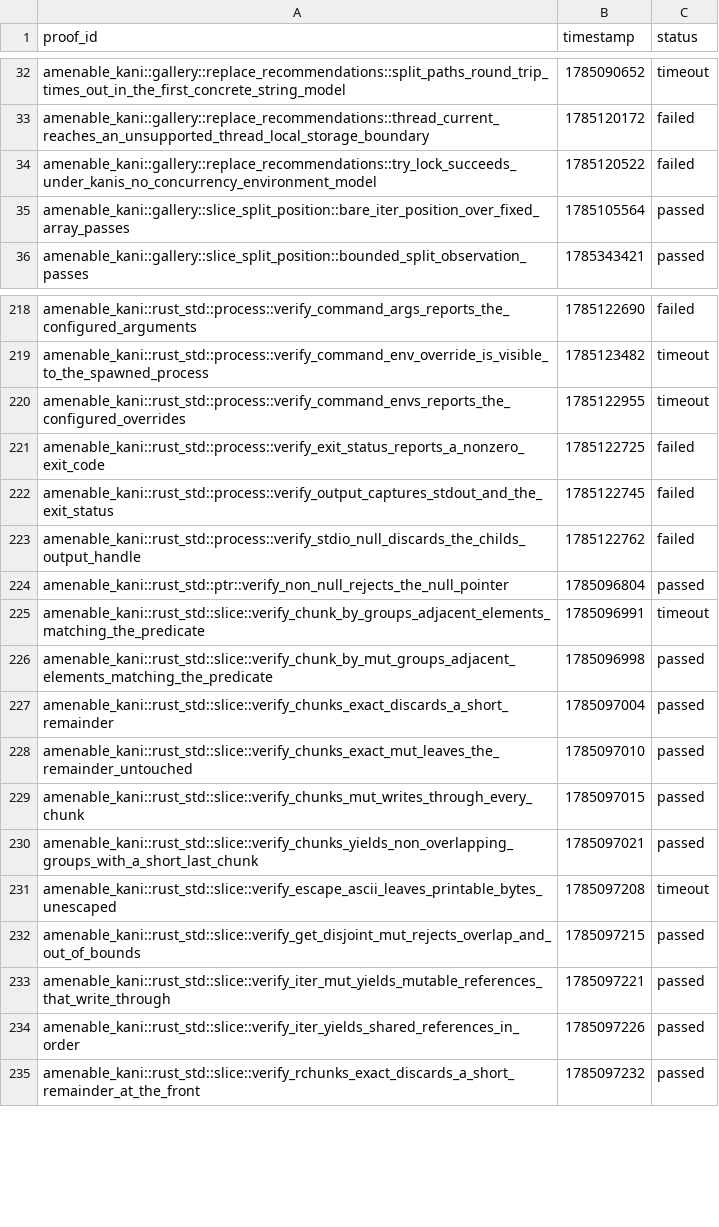
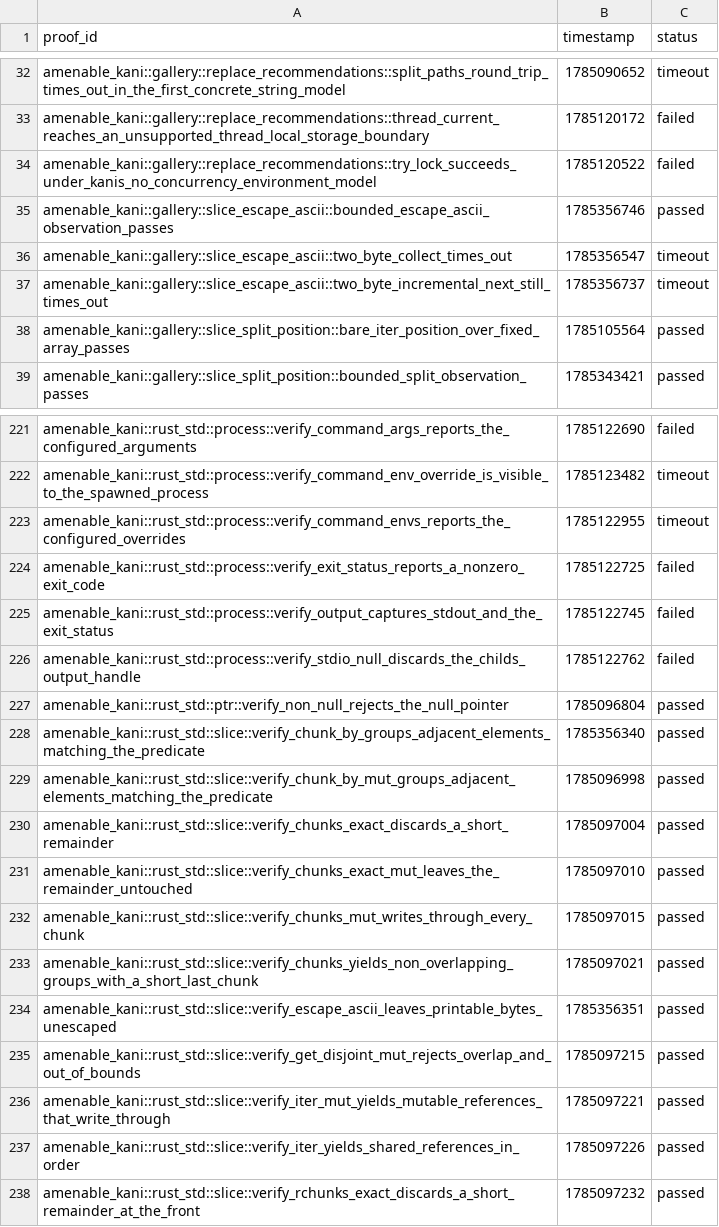
Before and after one commit to crumplecup/amenable, a CSV file: artifacts/kani-verification-results.csv, drawn as a sheet; only a part is shown, gaps mark what is left out.

Commit message:
feat(amenable_kani): lift slice proofs onto accommodations

```diff
--- a/artifacts/kani-verification-results.csv
+++ b/artifacts/kani-verification-results.csv
@@ -34,2 +34,5 @@ amenable_kani::gallery::replace_recommendations::thread_current_reaches_an_unsup
 amenable_kani::gallery::replace_recommendations::try_lock_succeeds_under_kanis_no_concurrency_environment_model,1785120522,failed
+amenable_kani::gallery::slice_escape_ascii::bounded_escape_ascii_observation_passes,1785356746,passed
+amenable_kani::gallery::slice_escape_ascii::two_byte_collect_times_out,1785356547,timeout
+amenable_kani::gallery::slice_escape_ascii::two_byte_incremental_next_still_times_out,1785356737,timeout
 amenable_kani::gallery::slice_split_position::bare_iter_position_over_fixed_array_passes,1785105564,passed
@@ -224,3 +227,3 @@ amenable_kani::rust_std::process::verify_stdio_null_discards_the_childs_output_h
 amenable_kani::rust_std::ptr::verify_non_null_rejects_the_null_pointer,1785096804,passed
-amenable_kani::rust_std::slice::verify_chunk_by_groups_adjacent_elements_matching_the_predicate,1785096991,timeout
+amenable_kani::rust_std::slice::verify_chunk_by_groups_adjacent_elements_matching_the_predicate,1785356340,passed
 amenable_kani::rust_std::slice::verify_chunk_by_mut_groups_adjacent_elements_matching_the_predicate,1785096998,passed
@@ -230,3 +233,3 @@ amenable_kani::rust_std::slice::verify_chunks_mut_writes_through_every_chunk,178
 amenable_kani::rust_std::slice::verify_chunks_yields_non_overlapping_groups_with_a_short_last_chunk,1785097021,passed
-amenable_kani::rust_std::slice::verify_escape_ascii_leaves_printable_bytes_unescaped,1785097208,timeout
+amenable_kani::rust_std::slice::verify_escape_ascii_leaves_printable_bytes_unescaped,1785356351,passed
 amenable_kani::rust_std::slice::verify_get_disjoint_mut_rejects_overlap_and_out_of_bounds,1785097215,passed
```
Also changed, not shown: 10 other files.
